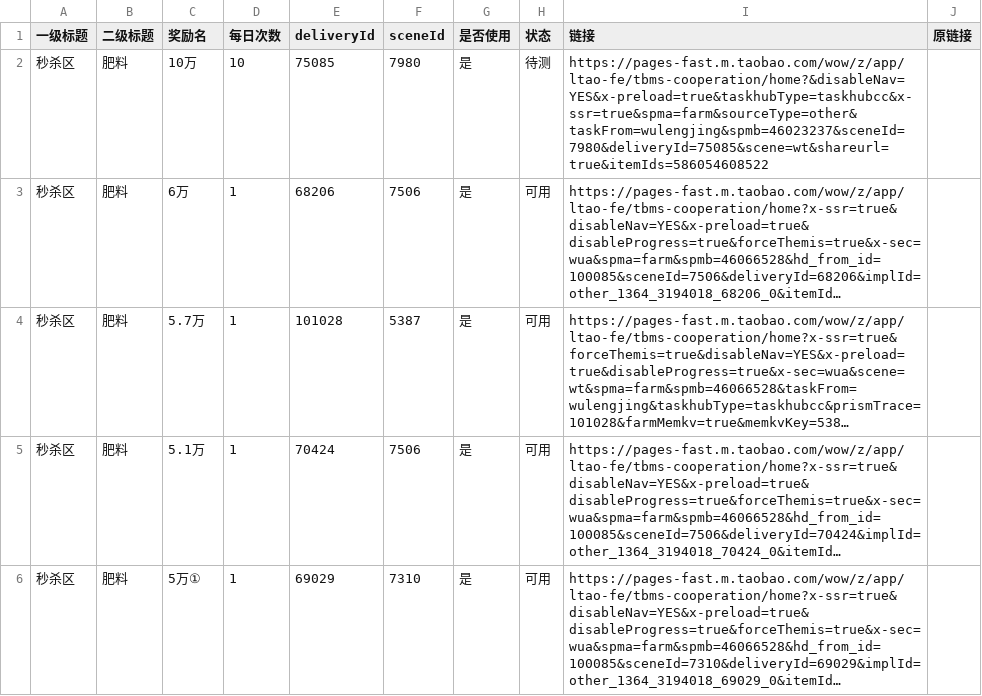
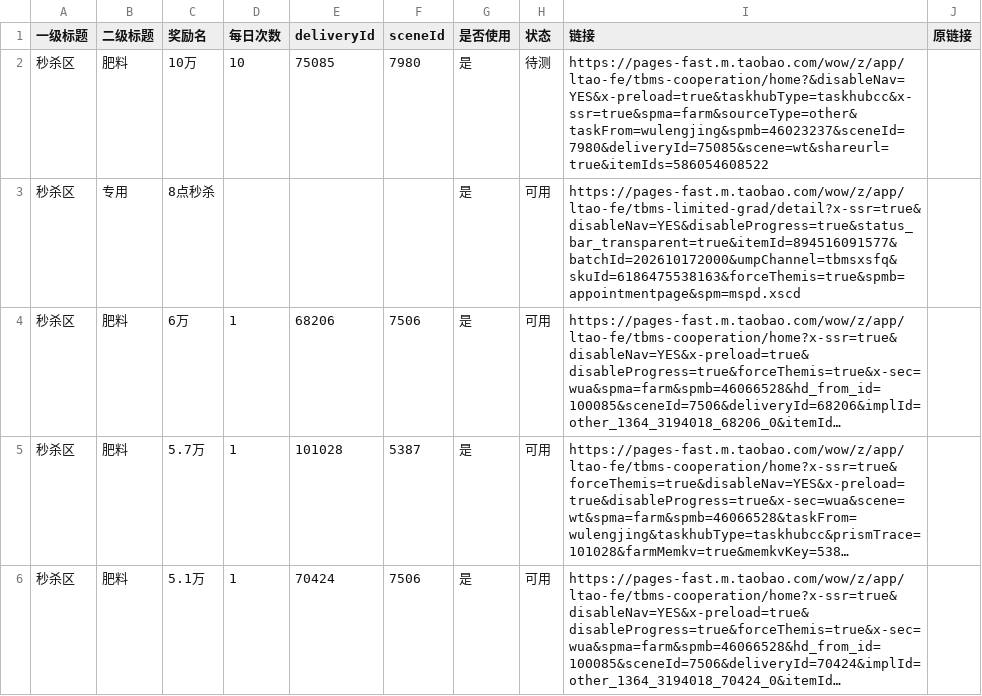
Before and after one commit to doctorstrange1122/huafei, a CSV file: data/links.csv, drawn as a sheet; only a part is shown; the shorter side is filled out with more unchanged rows; long unchanged cells end in …; the diff names each change by its address in the sheet, - before the commit and + after, or states it on an @@ line.

Commit message:
huafei data: 秒杀区新增 专用/8点秒杀 行

```diff
--- a/data/links.csv
+++ b/data/links.csv
+row 3: 秒杀区 | 专用 | 8点秒杀 |  |  |  | 是 | 可用 | https://pages-fast.m.taobao.com/wow/z/app/ltao-fe/tbms-limited-grad/detail?x-ssr=true&disableNav=YES&disableProgress=true&status_bar_transparent=true&itemId=894516091577&batchId=202610172000&umpChannel=tbmsxsfq&skuId=6186475538163&forceThemis=true&spmb=appointmentpage&spm=mspd.xscd
```
